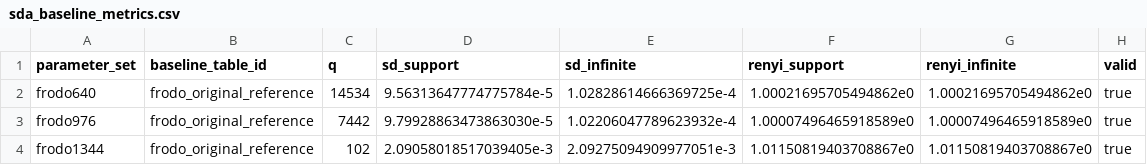
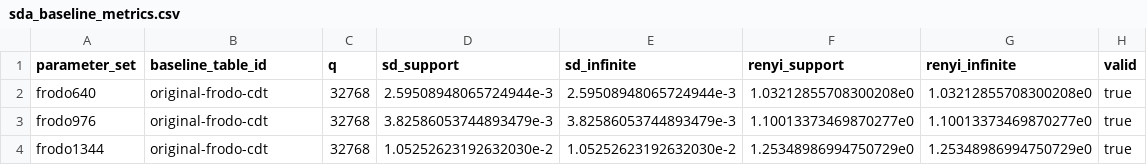
Before and after one commit to Make1205/SDA-CDT_Speed-Test, a CSV file: generated/sda_baseline_metrics.csv, drawn as a sheet.

```diff
--- a/generated/sda_baseline_metrics.csv
+++ b/generated/sda_baseline_metrics.csv
@@ -1,4 +1,4 @@
 parameter_set,baseline_table_id,q,sd_support,sd_infinite,renyi_support,renyi_infinite,valid
-frodo640,frodo_original_reference,14534,9.56313647774775784e-5,1.02828614666369725e-4,1.00021695705494862e0,1.00021695705494862e0,true
-frodo976,frodo_original_reference,7442,9.79928863473863030e-5,1.02206047789623932e-4,1.00007496465918589e0,1.00007496465918589e0,true
-frodo1344,frodo_original_reference,102,2.09058018517039405e-3,2.09275094909977051e-3,1.01150819403708867e0,1.01150819403708867e0,true
+frodo640,original-frodo-cdt,32768,2.59508948065724944e-3,2.59508948065724944e-3,1.03212855708300208e0,1.03212855708300208e0,true
+frodo976,original-frodo-cdt,32768,3.82586053744893479e-3,3.82586053744893479e-3,1.10013373469870277e0,1.10013373469870277e0,true
+frodo1344,original-frodo-cdt,32768,1.05252623192632030e-2,1.05252623192632030e-2,1.25348986994750729e0,1.25348986994750729e0,true
```
Also changed, not shown: generated/sda_application_candidates.csv, generated/sda_epsilon_transitions.csv, 19 other files.
